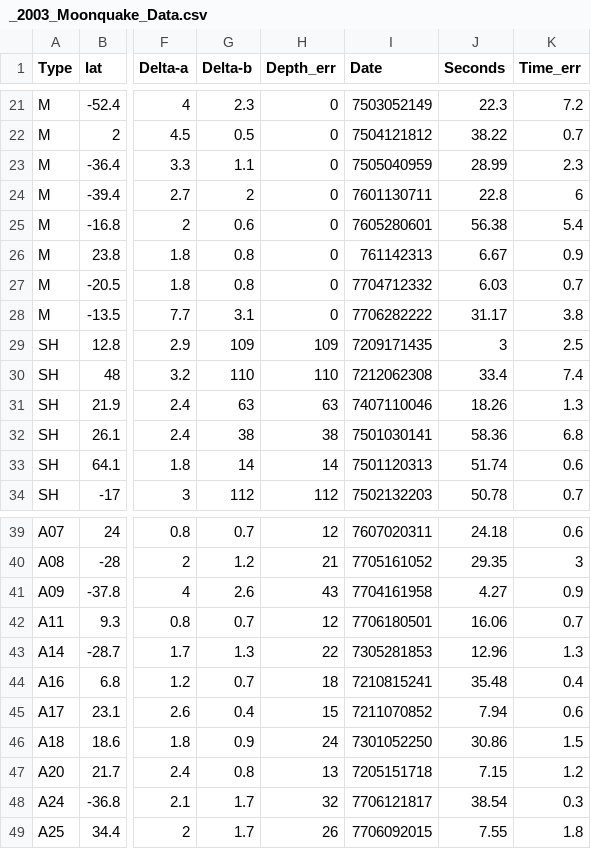
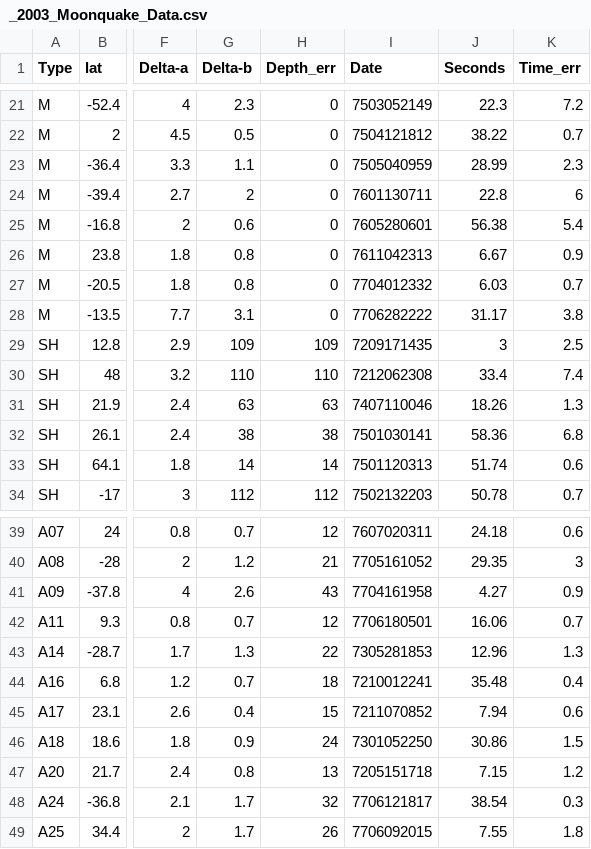
Before and after one commit to znschaffer/MoonGlobe, a CSV file: api/_2003_Moonquake_Data.csv, drawn as a sheet; only a part is shown, gaps mark what is left out; the diff names each change by its address in the sheet, - before the commit and + after, or states it on an @@ line.

```diff
--- a/api/_2003_Moonquake_Data.csv
+++ b/api/_2003_Moonquake_Data.csv
-I26 (Date): 761142313
+I26 (Date): 7611042313
-I27 (Date): 7704712332
+I27 (Date): 7704012332
-I44 (Date): 7210815241
+I44 (Date): 7210012241
```
Also changed, not shown: 15 other files.
